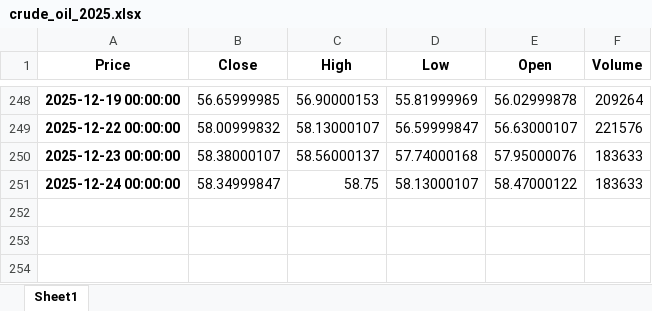
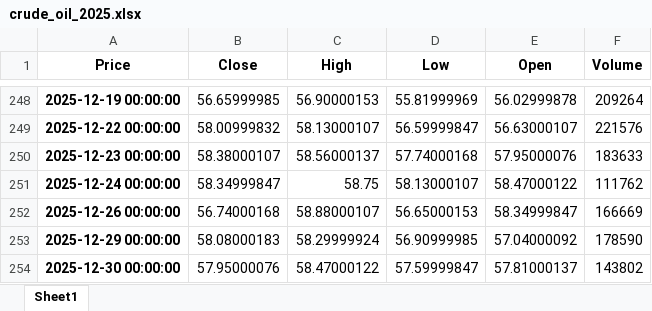
Before and after one commit to karahanOS/Energy-Commodities-Anaylsis, an Excel workbook: crude_oil_2025.xlsx, sheet Sheet1, drawn as a sheet; only a part is shown, gaps mark what is left out; values as stored, in another font and other column widths than the file's, no borders; the diff names each change by its address in the sheet, - before the commit and + after, or states it on an @@ line.

```diff
--- a/crude_oil_2025.xlsx (sheet Sheet1)
+++ b/crude_oil_2025.xlsx (sheet Sheet1)
-F251 (Volume): 183633
+F251 (Volume): 111762
+row 252: 2025-12-26 00:00:00 | 56.74000168 | 58.88000107 | 56.65000153 | 58.34999847 | 166669
+row 253: 2025-12-29 00:00:00 | 58.08000183 | 58.29999924 | 56.90999985 | 57.04000092 | 178590
+row 254: 2025-12-30 00:00:00 | 57.95000076 | 58.47000122 | 57.59999847 | 57.81000137 | 143802
```
Also changed, not shown: data/crude_oil_2025_price.xlsx, data/crude_oil_sentiment_score_.xlsx, 3 other files.
